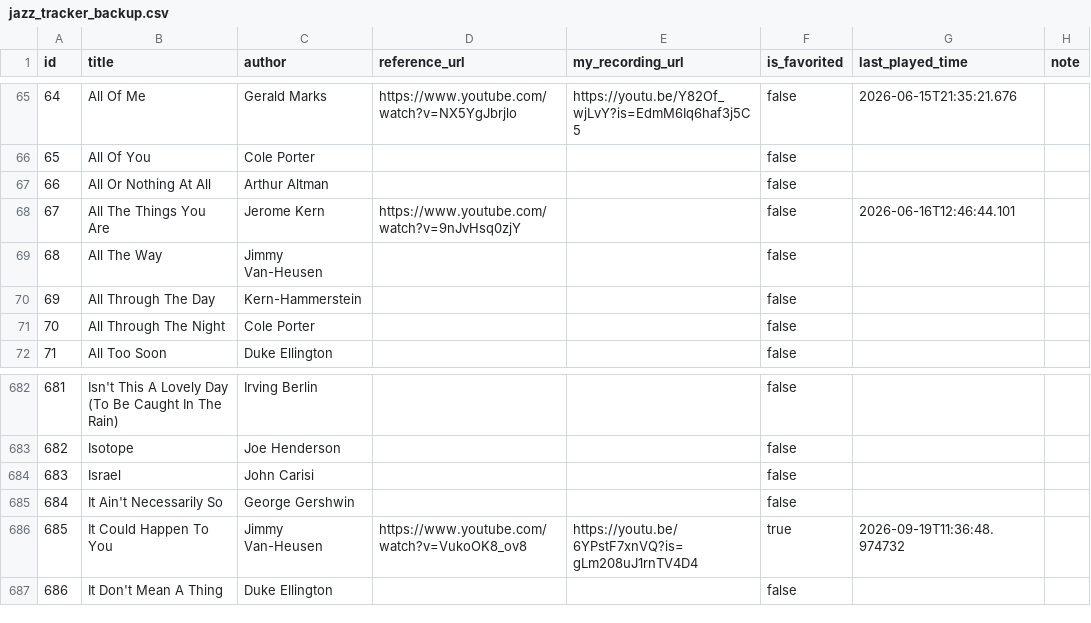
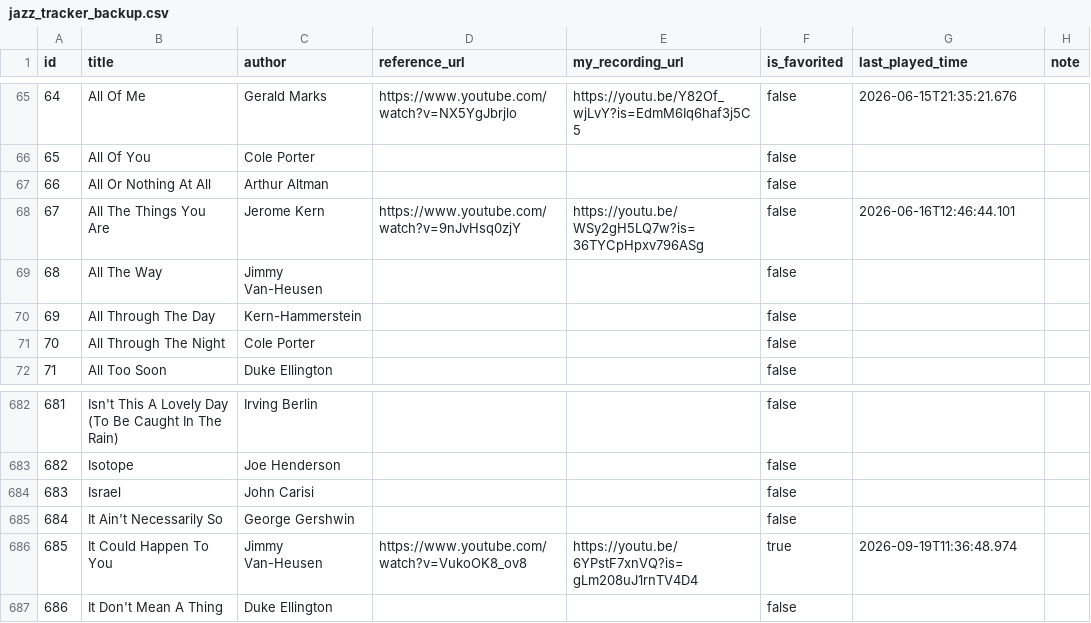
Before and after one commit to sjonany/sjonany.github.io, a CSV file: jazz-standards-tracker/jazz_tracker_backup.csv, drawn as a sheet; only a part is shown, gaps mark what is left out.

Commit message:
Update jazz tracker CSV (auto-sync from email 2026-09-23 19:55)

```diff
--- a/jazz-standards-tracker/jazz_tracker_backup.csv
+++ b/jazz-standards-tracker/jazz_tracker_backup.csv
@@ -67,3 +67,3 @@ id,title,author,reference_url,my_recording_url,is_favorited,last_played_time,not
 66,All Or Nothing At All,Arthur Altman,,,false,,
-67,All The Things You Are,Jerome Kern,https://www.youtube.com/watch?v=9nJvHsq0zjY,,false,2026-06-16T12:46:44.101,
+67,All The Things You Are,Jerome Kern,https://www.youtube.com/watch?v=9nJvHsq0zjY,https://youtu.be/WSy2gH5LQ7w?is=36TYCpHpxv796ASg,false,2026-06-16T12:46:44.101,
 68,All The Way,Jimmy Van-Heusen,,,false,,
@@ -685,3 +685,3 @@ id,title,author,reference_url,my_recording_url,is_favorited,last_played_time,not
 684,It Ain't Necessarily So,George Gershwin,,,false,,
-685,It Could Happen To You,Jimmy Van-Heusen,https://www.youtube.com/watch?v=VukoOK8_ov8,https://youtu.be/6YPstF7xnVQ?is=gLm208uJ1rnTV4D4,true,2026-09-19T11:36:48.974732,
+685,It Could Happen To You,Jimmy Van-Heusen,https://www.youtube.com/watch?v=VukoOK8_ov8,https://youtu.be/6YPstF7xnVQ?is=gLm208uJ1rnTV4D4,true,2026-09-19T11:36:48.974,
 686,It Don't Mean A Thing,Duke Ellington,,,false,,
```
